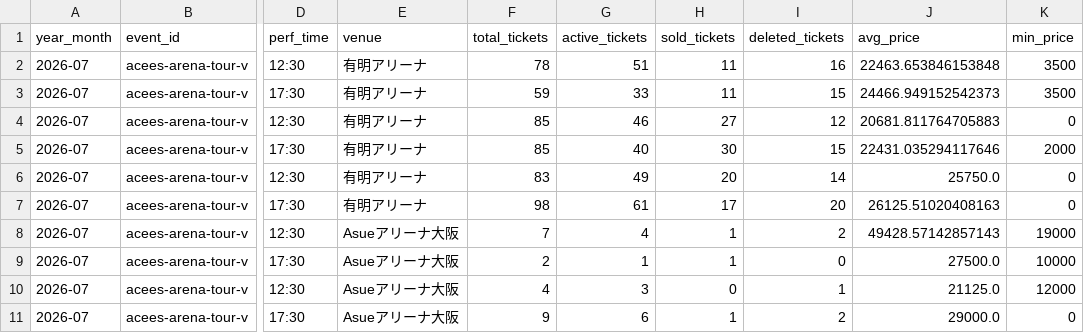
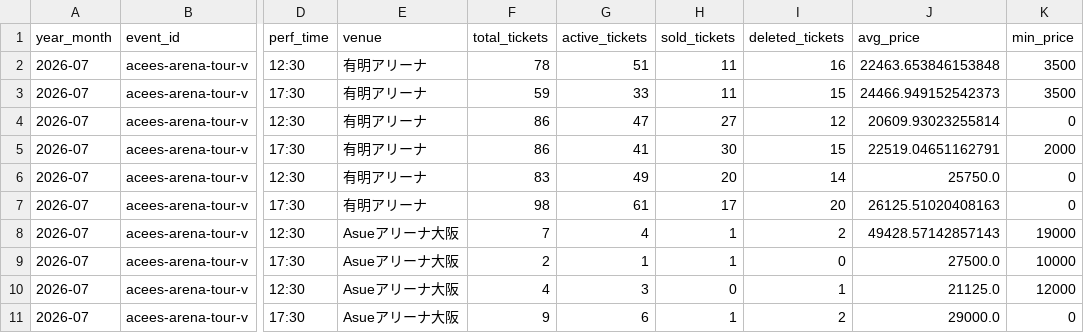
Before and after one commit to hiro8-0215/tiketen_scraping, a CSV file: data/market_snapshot/acees_2026-07.csv, drawn as a sheet; only a part is shown, gaps mark what is left out; the diff names each change by its address in the sheet, - before the commit and + after, or states it on an @@ line.

```diff
--- a/data/market_snapshot/acees_2026-07.csv
+++ b/data/market_snapshot/acees_2026-07.csv
-F4:F5 (total_tickets): 85
+F4:F5 (total_tickets): 86
-G4 (active_tickets): 46
+G4 (active_tickets): 47
-J4 (avg_price): 20681.811764705883
+J4 (avg_price): 20609.93023255814
-G5 (active_tickets): 40
+G5 (active_tickets): 41
-J5 (avg_price): 22431.035294117646
+J5 (avg_price): 22519.04651162791
```
Also changed, not shown: data/market_snapshot/ae-group_2026-05.csv, data/market_snapshot/ae-group_2026-07.csv, 55 other files.
